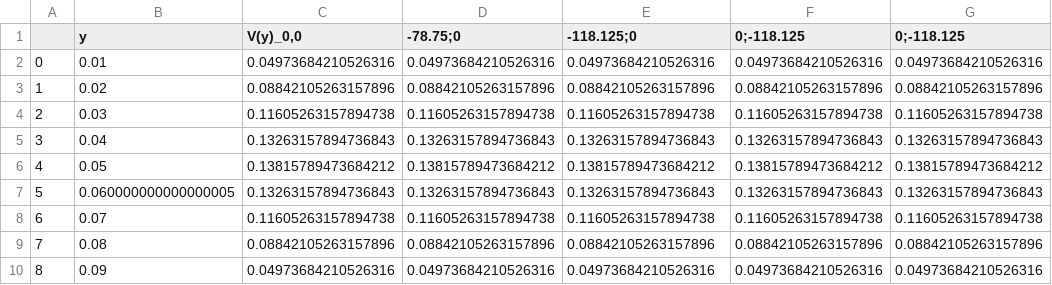
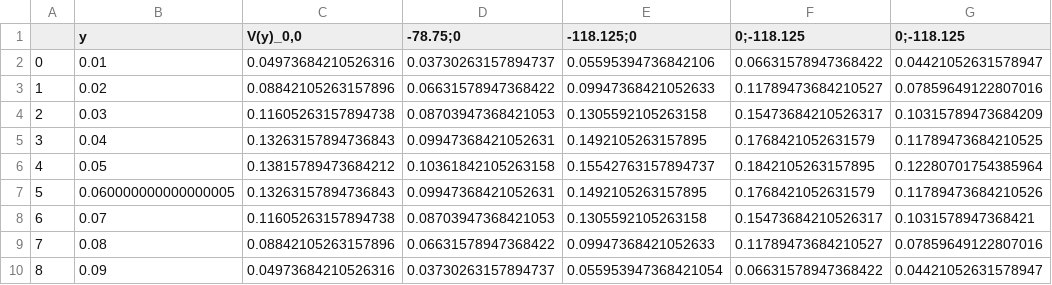
Before and after one commit to gcc-cdimatteo/NUMI-TP1, a CSV file: 3. Flujo plano de Poiseuille/Sensibilidad h=0.01.csv, drawn as a sheet.

```diff
--- a/3. Flujo plano de Poiseuille/Sensibilidad h=0.01.csv
+++ b/3. Flujo plano de Poiseuille/Sensibilidad h=0.01.csv
@@ -1,10 +1,10 @@
 ,y,"V(y)_0,0",-78.75;0,-118.125;0,0;-118.125,0;-118.125
-0,0.01,0.04973684210526316,0.04973684210526316,0.04973684210526316,0.04973684210526316,0.04973684210526316
-1,0.02,0.08842105263157896,0.08842105263157896,0.08842105263157896,0.08842105263157896,0.08842105263157896
-2,0.03,0.11605263157894738,0.11605263157894738,0.11605263157894738,0.11605263157894738,0.11605263157894738
-3,0.04,0.13263157894736843,0.13263157894736843,0.13263157894736843,0.13263157894736843,0.13263157894736843
-4,0.05,0.13815789473684212,0.13815789473684212,0.13815789473684212,0.13815789473684212,0.13815789473684212
-5,0.060000000000000005,0.13263157894736843,0.13263157894736843,0.13263157894736843,0.13263157894736843,0.13263157894736843
-6,0.07,0.11605263157894738,0.11605263157894738,0.11605263157894738,0.11605263157894738,0.11605263157894738
-7,0.08,0.08842105263157896,0.08842105263157896,0.08842105263157896,0.08842105263157896,0.08842105263157896
-8,0.09,0.04973684210526316,0.04973684210526316,0.04973684210526316,0.04973684210526316,0.04973684210526316
+0,0.01,0.04973684210526316,0.03730263157894737,0.05595394736842106,0.06631578947368422,0.04421052631578947
+1,0.02,0.08842105263157896,0.06631578947368422,0.09947368421052633,0.11789473684210527,0.07859649122807016
+2,0.03,0.11605263157894738,0.08703947368421053,0.1305592105263158,0.15473684210526317,0.10315789473684209
+3,0.04,0.13263157894736843,0.09947368421052631,0.1492105263157895,0.1768421052631579,0.11789473684210525
+4,0.05,0.13815789473684212,0.10361842105263158,0.15542763157894737,0.1842105263157895,0.12280701754385964
+5,0.060000000000000005,0.13263157894736843,0.09947368421052631,0.1492105263157895,0.1768421052631579,0.11789473684210526
+6,0.07,0.11605263157894738,0.08703947368421053,0.1305592105263158,0.15473684210526317,0.1031578947368421
+7,0.08,0.08842105263157896,0.06631578947368422,0.09947368421052633,0.11789473684210527,0.07859649122807016
+8,0.09,0.04973684210526316,0.03730263157894737,0.055953947368421054,0.06631578947368422,0.04421052631578947
```
Also changed, not shown: 3. Flujo plano de Poiseuille/Sensibilidad h=0.005.csv, 3. Flujo plano de Poiseuille/Sensibilidad h=0.025.csv, 1 other file.
